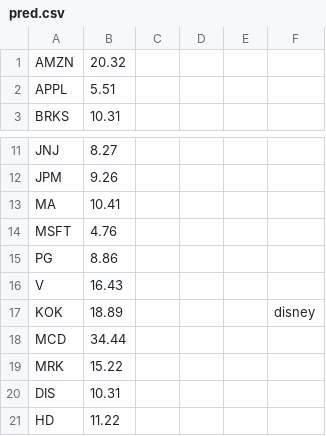
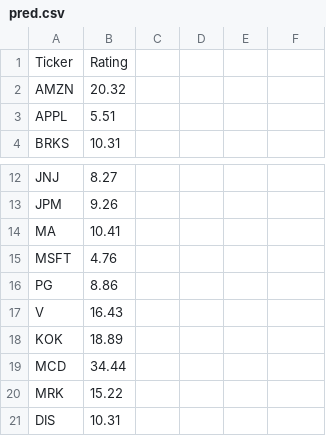
Before and after one commit to equity-risk-ratings/DS_Predictions, a CSV file: pred.csv, drawn as a sheet; only a part is shown, gaps mark what is left out; the shorter side is filled out with more unchanged rows; addresses are those after the commit; the diff names each change by its address in the sheet, - before the commit and + after, or states it on an @@ line.

Commit message:
Add files via upload

```diff
--- a/pred.csv
+++ b/pred.csv
+row 1: Ticker | Rating
-F18: disney
+F18: (empty)
```
